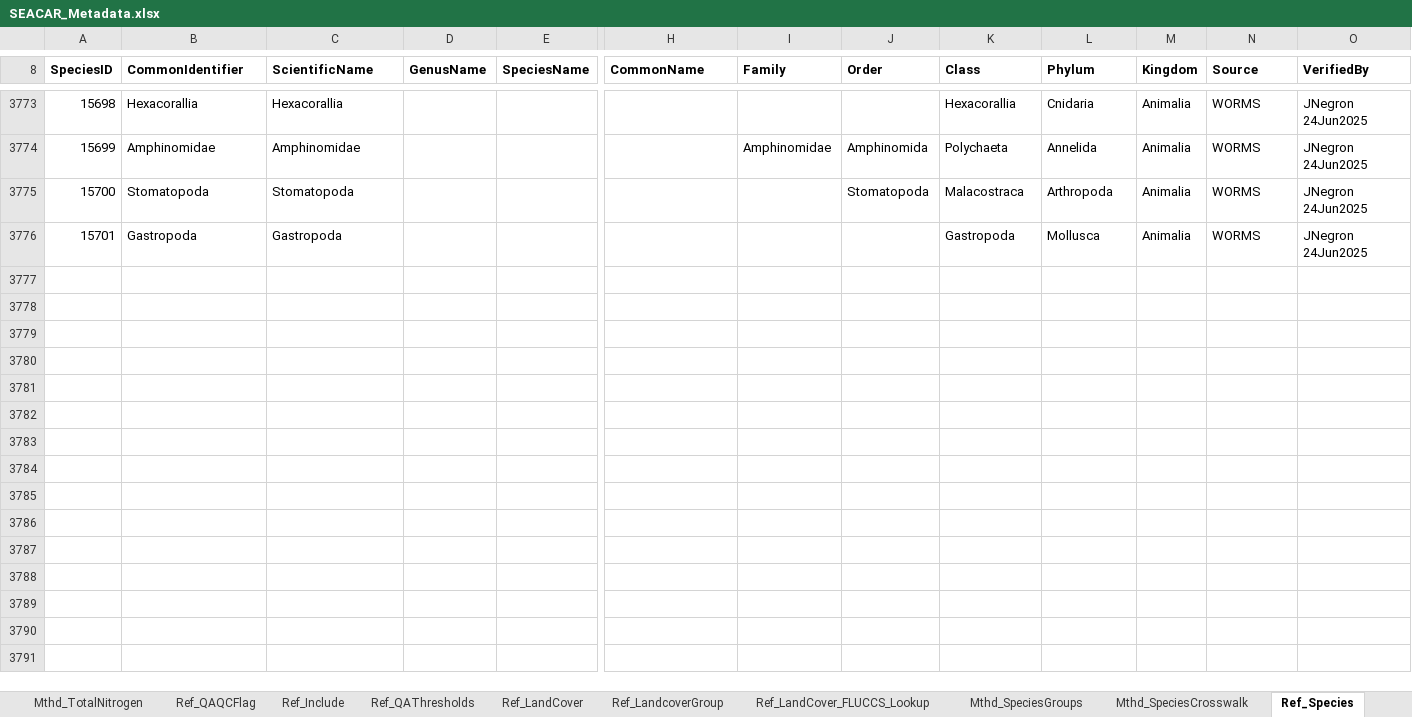
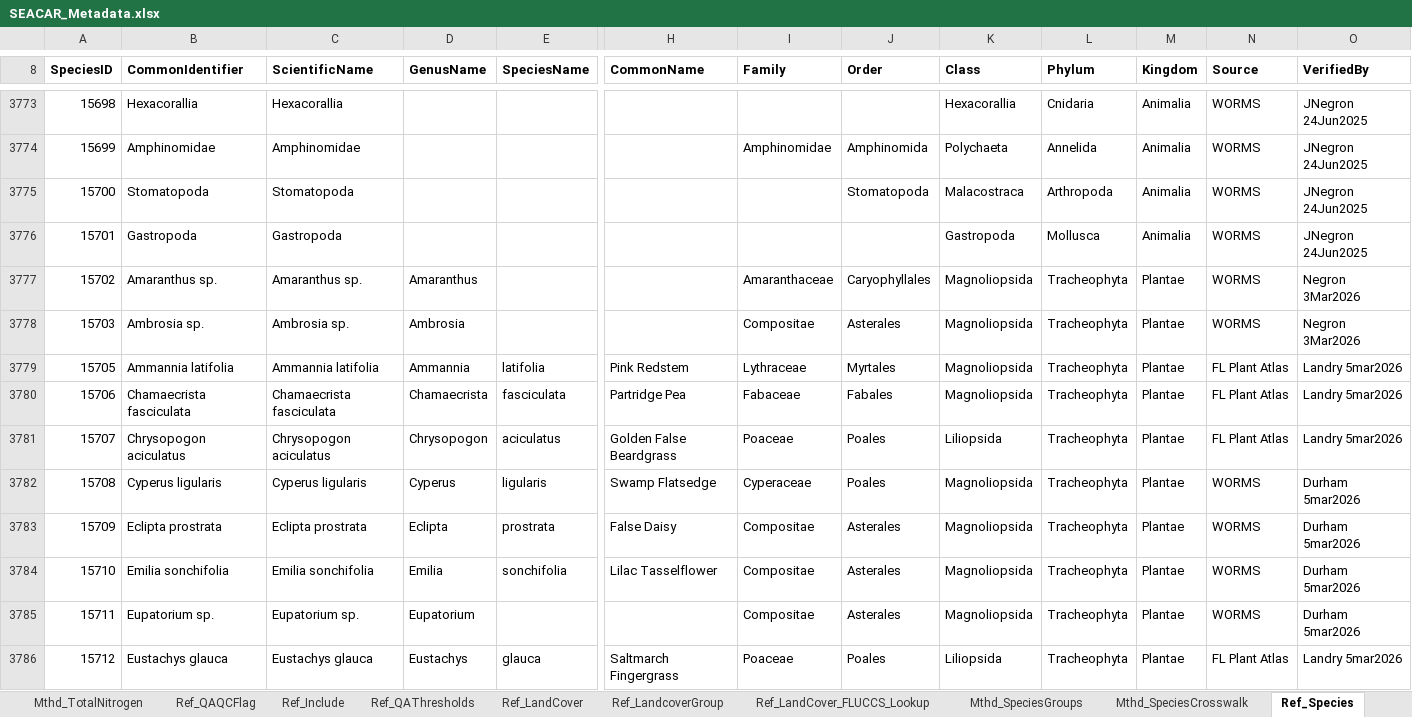
Before and after one commit to FloridaSEACAR/SEACAR-DEV, an Excel workbook: inst/extdata/SEACAR_Metadata.xlsx, sheet Ref_Species, drawn as a sheet; only a part is shown, gaps mark what is left out; values as stored, in another font and other column widths than the file's, no borders; table styles not drawn; rows hold the shown columns only; the diff covers the shown part only; the diff names each change by its address in the sheet, - before the commit and + after, or states it on an @@ line.

```diff
--- a/inst/extdata/SEACAR_Metadata.xlsx (sheet Ref_Species)
+++ b/inst/extdata/SEACAR_Metadata.xlsx (sheet Ref_Species)
+row 3777: 15702 | Amaranthus sp. | Amaranthus sp. | Amaranthus |  |  | Amaranthaceae | Caryophyllales | Magnoliopsida | Tracheophyta | Plantae | WORMS | Negron 3Mar2026
+row 3778: 15703 | Ambrosia sp. | Ambrosia sp. | Ambrosia |  |  | Compositae | Asterales | Magnoliopsida | Tracheophyta | Plantae | WORMS | Negron 3Mar2026
+row 3779: 15705 | Ammannia latifolia | Ammannia latifolia | Ammannia | latifolia | Pink Redstem | Lythraceae | Myrtales | Magnoliopsida | Tracheophyta | Plantae | FL Plant Atlas | Landry 5mar2026
+row 3780: 15706 | Chamaecrista fasciculata | Chamaecrista fasciculata | Chamaecrista | fasciculata | Partridge Pea | Fabaceae | Fabales | Magnoliopsida | Tracheophyta | Plantae | FL Plant Atlas | Landry 5mar2026
+row 3781: 15707 | Chrysopogon aciculatus | Chrysopogon aciculatus | Chrysopogon | aciculatus | Golden False Beardgrass | Poaceae | Poales | Liliopsida | Tracheophyta | Plantae | FL Plant Atlas | Landry 5mar2026
+row 3782: 15708 | Cyperus ligularis | Cyperus ligularis | Cyperus | ligularis | Swamp Flatsedge | Cyperaceae | Poales | Magnoliopsida | Tracheophyta | Plantae | WORMS | Durham 5mar2026
+row 3783: 15709 | Eclipta prostrata | Eclipta prostrata | Eclipta | prostrata | False Daisy | Compositae | Asterales | Magnoliopsida | Tracheophyta | Plantae | WORMS | Durham 5mar2026
+row 3784: 15710 | Emilia sonchifolia | Emilia sonchifolia | Emilia | sonchifolia | Lilac Tasselflower | Compositae | Asterales | Magnoliopsida | Tracheophyta | Plantae | WORMS | Durham 5mar2026
+row 3785: 15711 | Eupatorium sp. | Eupatorium sp. | Eupatorium |  |  | Compositae | Asterales | Magnoliopsida | Tracheophyta | Plantae | WORMS | Durham 5mar2026
+row 3786: 15712 | Eustachys glauca | Eustachys glauca | Eustachys | glauca | Saltmarch Fingergrass | Poaceae | Poales | Liliopsida | Tracheophyta | Plantae | FL Plant Atlas | Landry 5mar2026
```
Also changed, not shown: 20 added rows and 1 edited cell elsewhere in this sheet, sheet Ref_MethodMetadata, sheet Mthd_SpeciesCrosswalk, sheet Ref_QAThresholds, sheet Col_WaterQuality_Continuous, sheet Col_WaterQuality_Discrete, sheet Col_Oyster, 16 more sheets, other sheet tabs, 11 other files.
